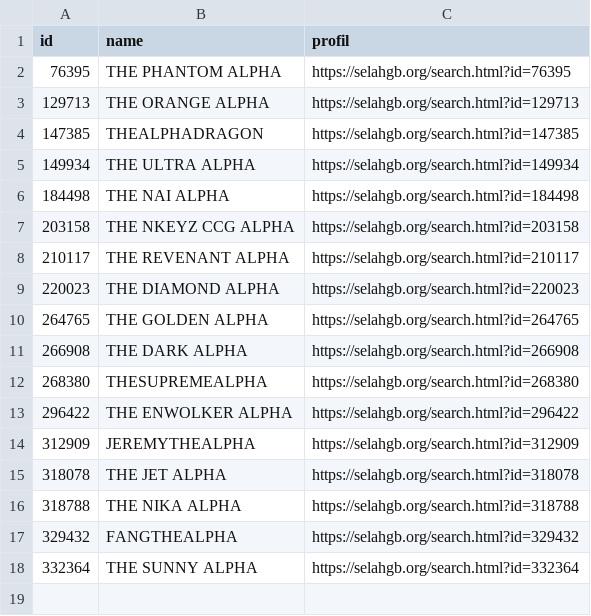
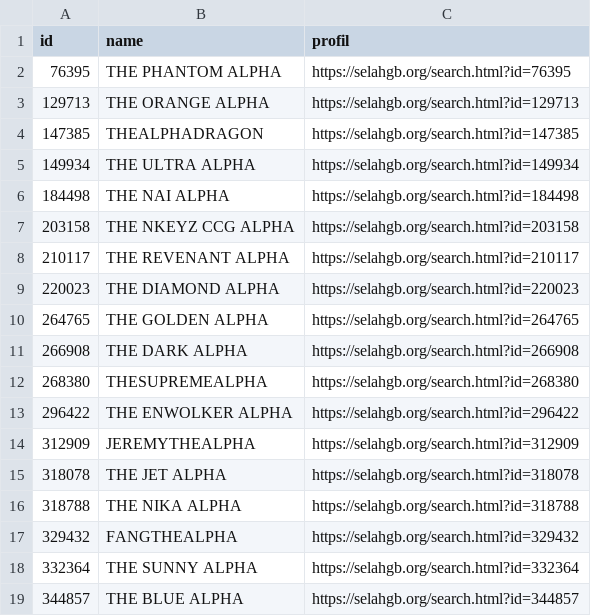
Before and after one commit to TheGoldenAlpha/Computerhelp, a CSV file: scan/alpha_users_1-700000.csv, drawn as a sheet; the diff names each change by its address in the sheet, - before the commit and + after, or states it on an @@ line.

Commit message:
Scan 1-700000: bis ID 344879 (DESKTOP-34U0VHC, laufend)

```diff
--- a/scan/alpha_users_1-700000.csv
+++ b/scan/alpha_users_1-700000.csv
+row 19: 344857 | THE BLUE ALPHA | https://selahgb.org/search.html?id=344857
```
Also changed, not shown: 2 other files.
